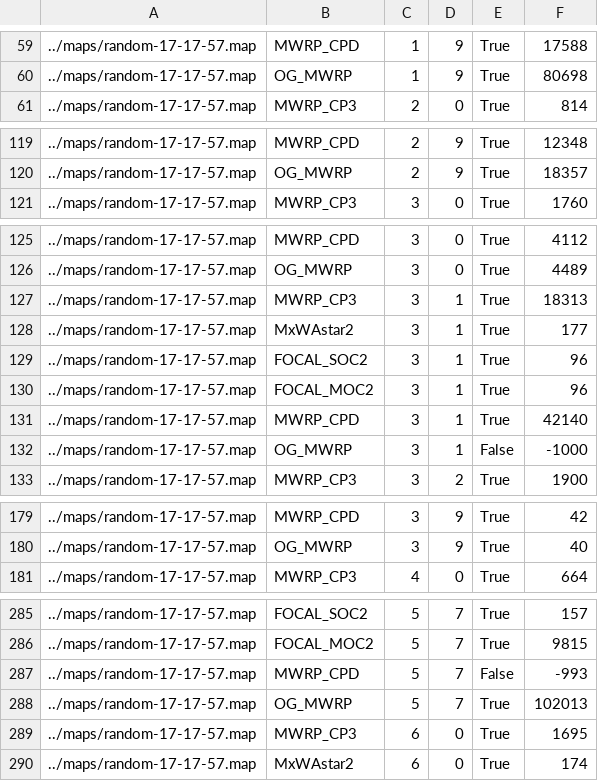
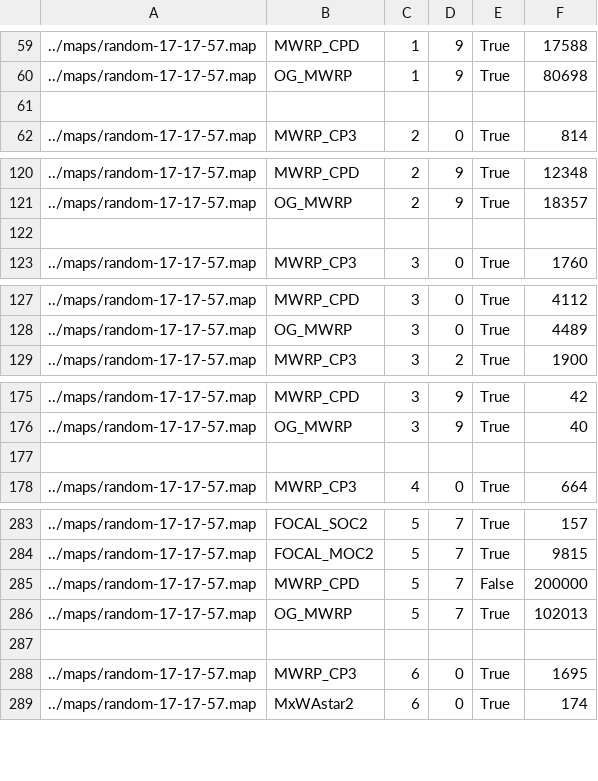
Before and after one commit to srikarg89/MWRP-CP3, a CSV file: experiments/results/random_agent_scaling.csv, drawn as a sheet; only a part is shown, gaps mark what is left out; the diff covers the shown part only.

```diff
--- a/experiments/results/random_agent_scaling.csv
+++ b/experiments/results/random_agent_scaling.csv
@@ -60,2 +60,3 @@
 ../maps/random-17-17-57.map,OG_MWRP,1,9,True,80698
+
 ../maps/random-17-17-57.map,MWRP_CP3,2,0,True,814
@@ -120,2 +121,3 @@
 ../maps/random-17-17-57.map,OG_MWRP,2,9,True,18357
+
 ../maps/random-17-17-57.map,MWRP_CP3,3,0,True,1760
@@ -126,8 +128,2 @@
 ../maps/random-17-17-57.map,OG_MWRP,3,0,True,4489
-../maps/random-17-17-57.map,MWRP_CP3,3,1,True,18313
-../maps/random-17-17-57.map,MxWAstar2,3,1,True,177
-../maps/random-17-17-57.map,FOCAL_SOC2,3,1,True,96
-../maps/random-17-17-57.map,FOCAL_MOC2,3,1,True,96
-../maps/random-17-17-57.map,MWRP_CPD,3,1,True,42140
-../maps/random-17-17-57.map,OG_MWRP,3,1,False,-1000
 ../maps/random-17-17-57.map,MWRP_CP3,3,2,True,1900
@@ -180,2 +176,3 @@
 ../maps/random-17-17-57.map,OG_MWRP,3,9,True,40
+
 ../maps/random-17-17-57.map,MWRP_CP3,4,0,True,664
@@ -286,4 +284,5 @@
 ../maps/random-17-17-57.map,FOCAL_MOC2,5,7,True,9815
-../maps/random-17-17-57.map,MWRP_CPD,5,7,False,-993
+../maps/random-17-17-57.map,MWRP_CPD,5,7,False,200000
 ../maps/random-17-17-57.map,OG_MWRP,5,7,True,102013
+
 ../maps/random-17-17-57.map,MWRP_CP3,6,0,True,1695
```
Also changed, not shown: 1 added row elsewhere in this file, experiments/results/random_map_scaling_merged.csv, experiments/results/room_agent_scaling.csv, 12 other files.
